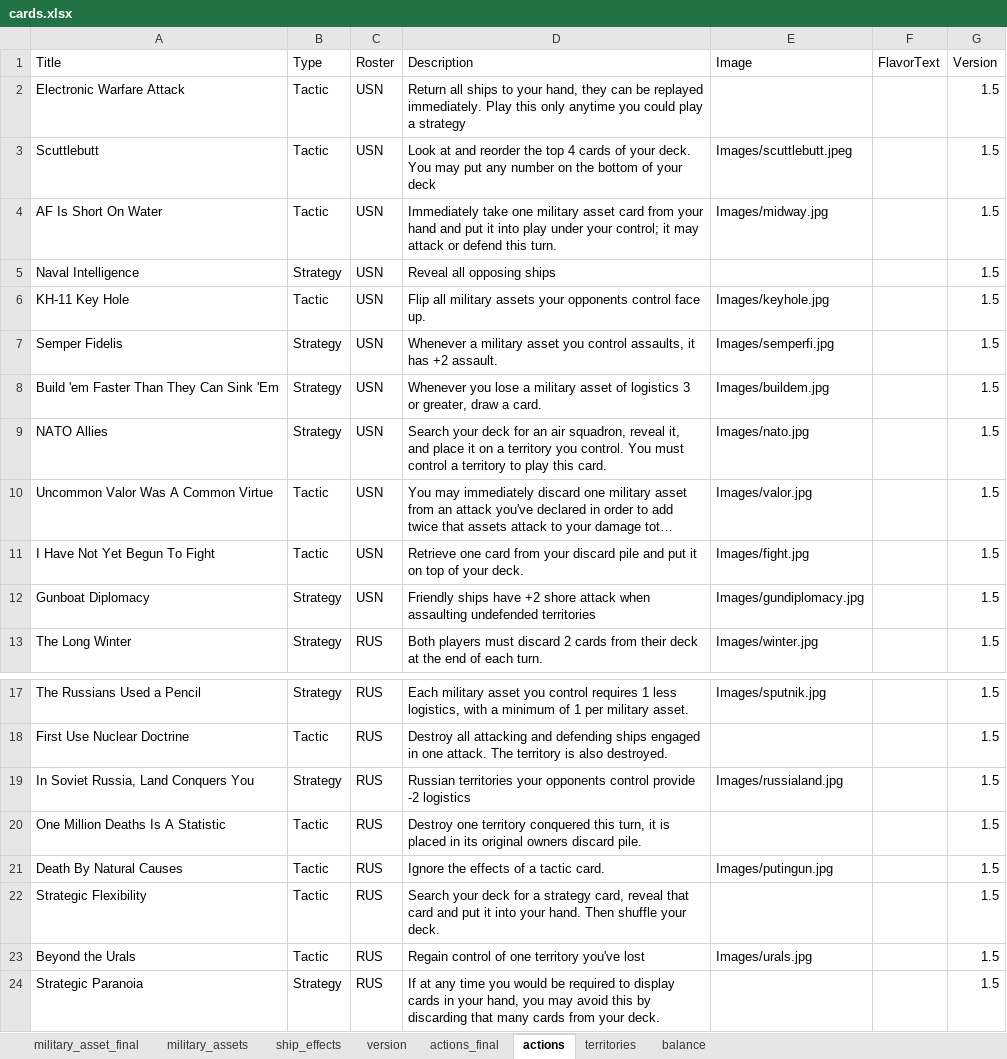
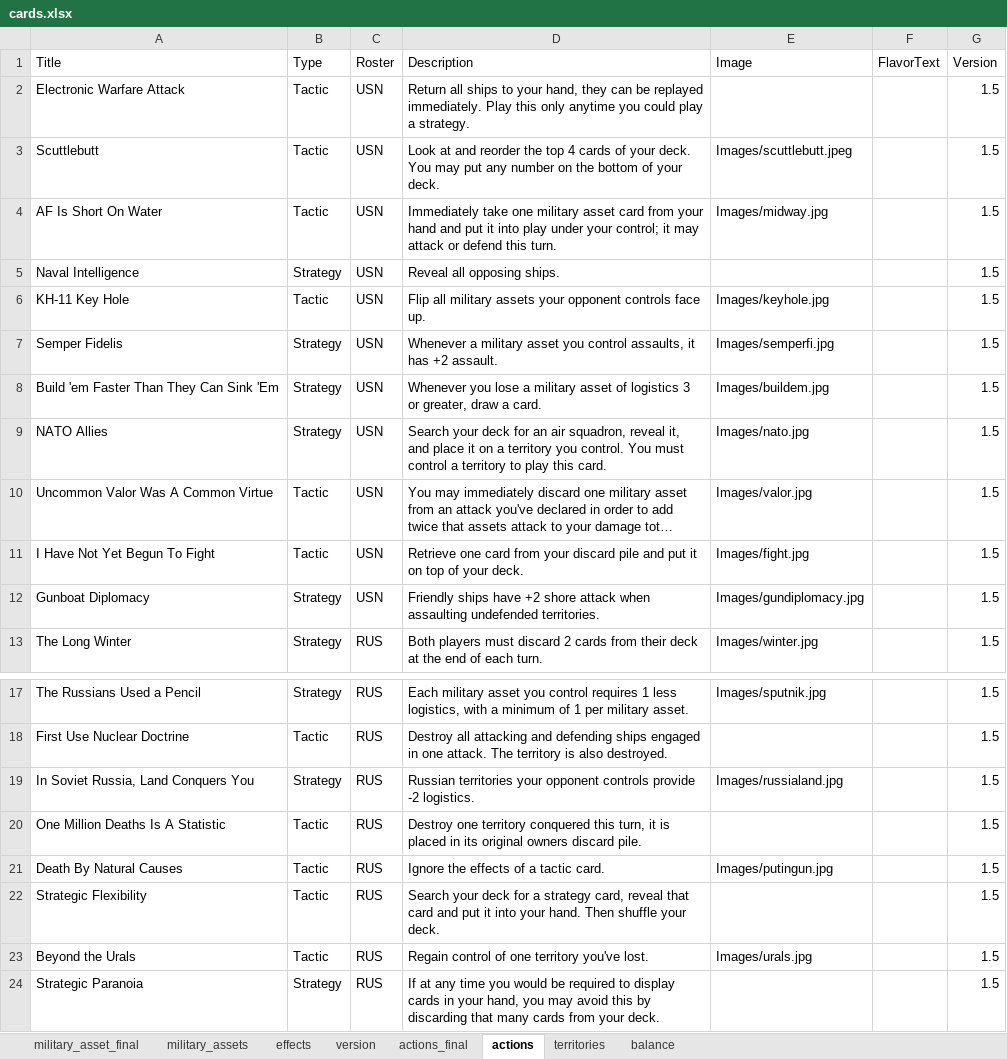
Before and after one commit to burcelee/the_devil_and_the_deep_blue_sea, an Excel workbook: data/cards.xlsx, sheet actions, drawn as a sheet; only a part is shown, gaps mark what is left out; long unchanged cells end in …; values as stored, in another font and other column widths than the file's, no borders; the diff names each change by its address in the sheet, - before the commit and + after, or states it on an @@ line.

```diff
--- a/data/cards.xlsx (sheet actions)
+++ b/data/cards.xlsx (sheet actions)
-sheet tab: ship_effects
+sheet tab: effects
-D2 (Description): …play a strategy
+D2 (Description): …play a strategy.
-D3 (Description): …of your deck
+D3 (Description): …of your deck.
-D5 (Description): Reveal all opposing ships
+D5 (Description): Reveal all opposing ships.
-D6 (Description): …assets your opponents control face up.
+D6 (Description): …assets your opponent controls face up.
-D12 (Description): …assaulting undefended territories
+D12 (Description): …assaulting undefended territories.
-D19 (Description): …territories your opponents control provide -2 logistics
+D19 (Description): …territories your opponent controls provide -2 logistics.
-D23 (Description): Regain control of one territory you've lost
+D23 (Description): Regain control of one territory you've lost.
```
Also changed, not shown: sheet territories, sheet military_asset_final, sheet military_assets, sheet effects, sheet actions_final, formulas that keep their value, charts or pictures, 4 other files.
